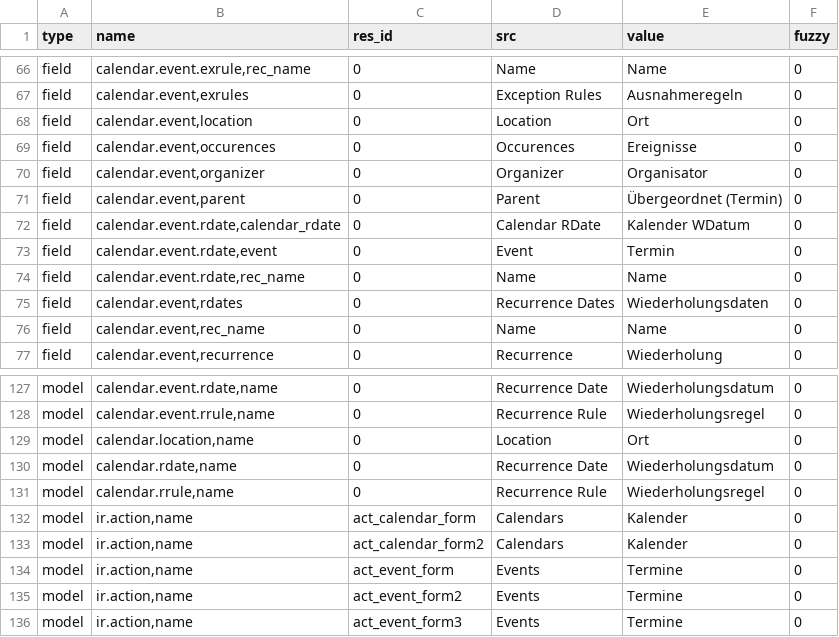
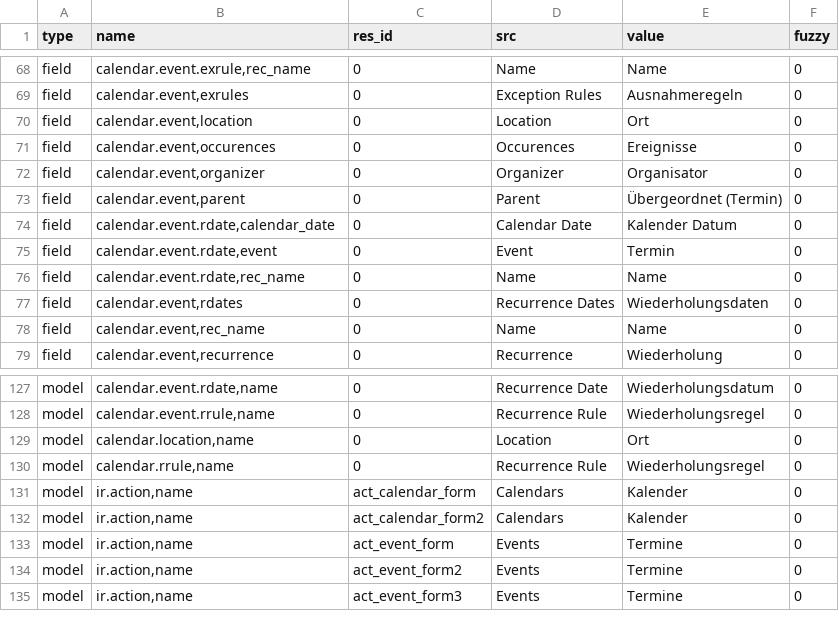
Before and after one commit to dozymoe/calendar, a CSV file: de_DE.csv, drawn as a sheet; only a part is shown, gaps mark what is left out; the diff covers the shown part only.

```diff
--- a/de_DE.csv
+++ b/de_DE.csv
@@ -71,3 +73,3 @@ field,"calendar.event,organizer",0,Organizer,Organisator,0
 field,"calendar.event,parent",0,Parent,Übergeordnet (Termin),0
-field,"calendar.event.rdate,calendar_rdate",0,Calendar RDate,Kalender WDatum,0
+field,"calendar.event.rdate,calendar_date",0,Calendar Date,Kalender Datum,0
 field,"calendar.event.rdate,event",0,Event,Termin,0
@@ -129,3 +129,2 @@ model,"calendar.event.rrule,name",0,Recurrence Rule,Wiederholungsregel,0
 model,"calendar.location,name",0,Location,Ort,0
-model,"calendar.rdate,name",0,Recurrence Date,Wiederholungsdatum,0
 model,"calendar.rrule,name",0,Recurrence Rule,Wiederholungsregel,0
```
Also changed, not shown: 5 added rows, 5 removed rows and 3 edited cells elsewhere in this file.
